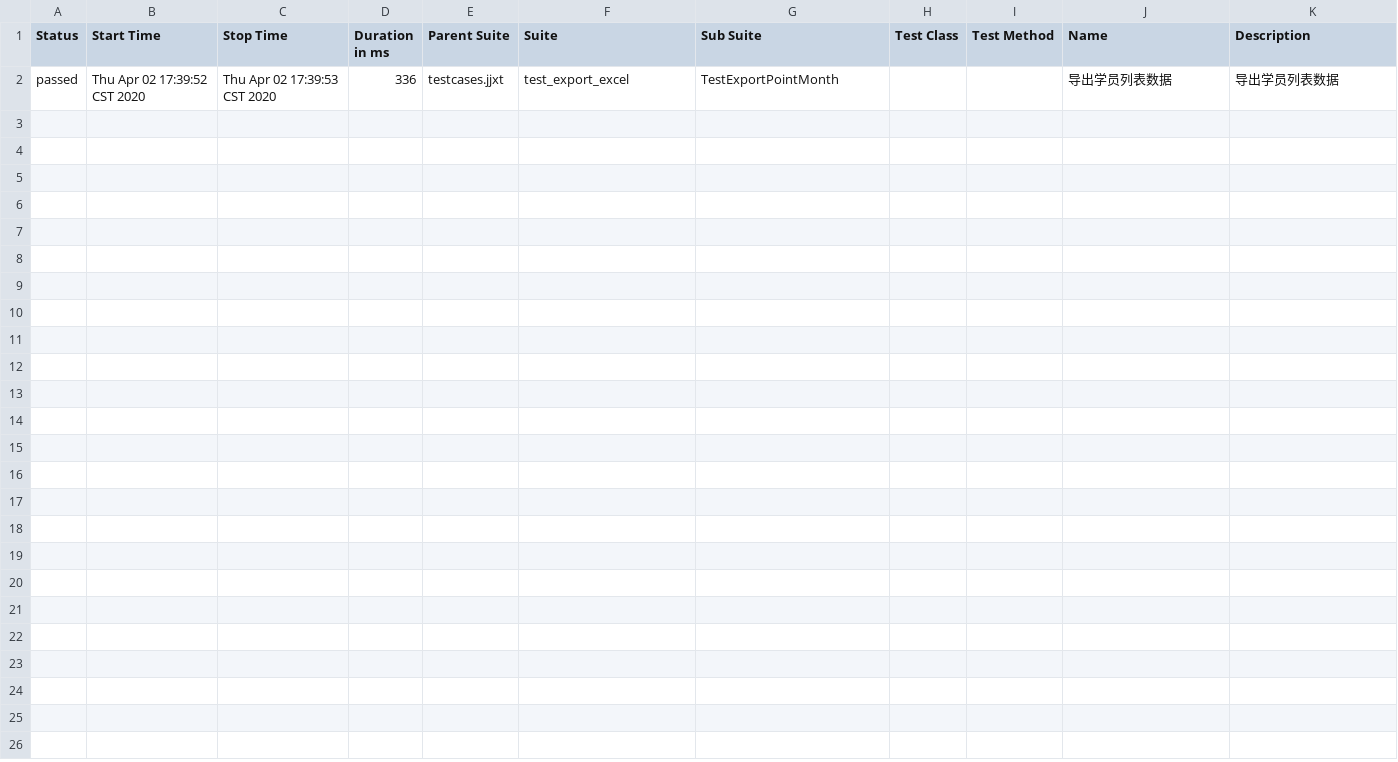
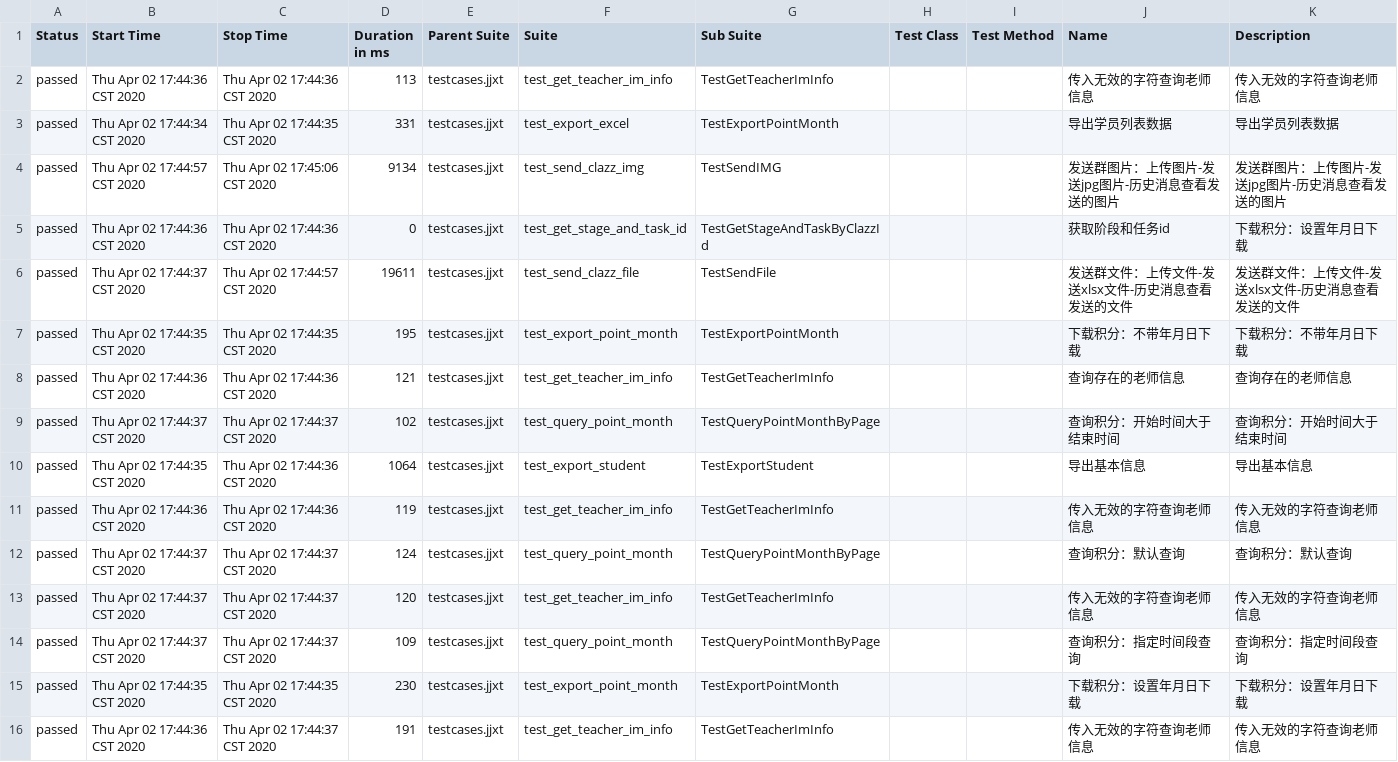
Before and after one commit to leichan89/chenlei, a CSV file: allure/report/data/suites.csv, drawn as a sheet.

Commit message:
Merge branch 'jjxt-api-test' of https://github.com/leichan89/chenlei into jjxt-api-test
# Conflicts:
#	common/myrequests.py

```diff
--- a/allure/report/data/suites.csv
+++ b/allure/report/data/suites.csv
@@ -1,4 +1,46 @@
 "Status","Start Time","Stop Time","Duration in ms","Parent Suite","Suite","Sub Suite","Test Class","Test Method","Name","Description"
-"passed","Thu Apr 02 17:39:52 CST 2020","Thu Apr 02 17:39:53 CST 2020","336","testcases.jjxt","test_export_excel","TestExportPointMonth","","","导出学员列表数据","
-        导出学员列表数据
-        "
+"passed","Thu Apr 02 17:44:36 CST 2020","Thu Apr 02 17:44:36 CST 2020","113","testcases.jjxt","test_get_teacher_im_info","TestGetTeacherImInfo","","","传入无效的字符查询老师信息","
+        传入无效的字符查询老师信息
+        "
+"passed","Thu Apr 02 17:44:34 CST 2020","Thu Apr 02 17:44:35 CST 2020","331","testcases.jjxt","test_export_excel","TestExportPointMonth","","","导出学员列表数据","
+        导出学员列表数据
+        "
+"passed","Thu Apr 02 17:44:57 CST 2020","Thu Apr 02 17:45:06 CST 2020","9134","testcases.jjxt","test_send_clazz_img","TestSendIMG","","","发送群图片：上传图片-发送jpg图片-历史消息查看发送的图片","
+        发送群图片：上传图片-发送jpg图片-历史消息查看发送的图片
+        "
+"passed","Thu Apr 02 17:44:36 CST 2020","Thu Apr 02 17:44:36 CST 2020","0","testcases.jjxt","test_get_stage_and_task_id","TestGetStageAndTaskByClazzId","","","获取阶段和任务id","
+        下载积分：设置年月日下载
+        "
+"passed","Thu Apr 02 17:44:37 CST 2020","Thu Apr 02 17:44:57 CST 2020","19611","testcases.jjxt","test_send_clazz_file","TestSendFile","","","发送群文件：上传文件-发送xlsx文件-历史消息查看发送的文件","
+        发送群文件：上传文件-发送xlsx文件-历史消息查看发送的文件
+        "
+"passed","Thu Apr 02 17:44:35 CST 2020","Thu Apr 02 17:44:35 CST 2020","195","testcases.jjxt","test_export_point_month","TestExportPointMonth","","","下载积分：不带年月日下载","
+        下载积分：不带年月日下载
+        "
+"passed","Thu Apr 02 17:44:36 CST 2020","Thu Apr 02 17:44:36 CST 2020","121","testcases.jjxt","test_get_teacher_im_info","TestGetTeacherImInfo","","","查询存在的老师信息","
+        查询存在的老师信息
+        "
+"passed","Thu Apr 02 17:44:37 CST 2020","Thu Apr 02 17:44:37 CST 2020","102","testcases.jjxt","test_query_point_month","TestQueryPointMonthByPage","","","查询积分：开始时间大于结束时间","
+        查询积分：开始时间大于结束时间
+        "
+"passed","Thu Apr 02 17:44:35 CST 2020","Thu Apr 02 17:44:36 CST 2020","1064","testcases.jjxt","test_export_student","TestExportStudent","","","导出基本信息","
+        导出基本信息
+        "
+"passed","Thu Apr 02 17:44:36 CST 2020","Thu Apr 02 17:44:36 CST 2020","119","testcases.jjxt","test_get_teacher_im_info","TestGetTeacherImInfo","","","传入无效的字符查询老师信息","
+        传入无效的字符查询老师信息
+        "
+"passed","Thu Apr 02 17:44:37 CST 2020","Thu Apr 02 17:44:37 CST 2020","124","testcases.jjxt","test_query_point_month","TestQueryPointMonthByPage","","","查询积分：默认查询","
+        查询积分：默认查询
+        "
+"passed","Thu Apr 02 17:44:37 CST 2020","Thu Apr 02 17:44:37 CST 2020","120","testcases.jjxt","test_get_teacher_im_info","TestGetTeacherImInfo","","","传入无效的字符查询老师信息","
+        传入无效的字符查询老师信息
+        "
+"passed","Thu Apr 02 17:44:37 CST 2020","Thu Apr 02 17:44:37 CST 2020","109","testcases.jjxt","test_query_point_month","TestQueryPointMonthByPage","","","查询积分：指定时间段查询","
+        查询积分：指定时间段查询
+        "
+"passed","Thu Apr 02 17:44:35 CST 2020","Thu Apr 02 17:44:35 CST 2020","230","testcases.jjxt","test_export_point_month","TestExportPointMonth","","","下载积分：设置年月日下载","
+        下载积分：设置年月日下载
+        "
+"passed","Thu Apr 02 17:44:36 CST 2020","Thu Apr 02 17:44:37 CST 2020","191","testcases.jjxt","test_get_teacher_im_info","TestGetTeacherImInfo","","","传入无效的字符查询老师信息","
+        传入无效的字符查询老师信息
+        "
```
Also changed, not shown: 34 other files.
